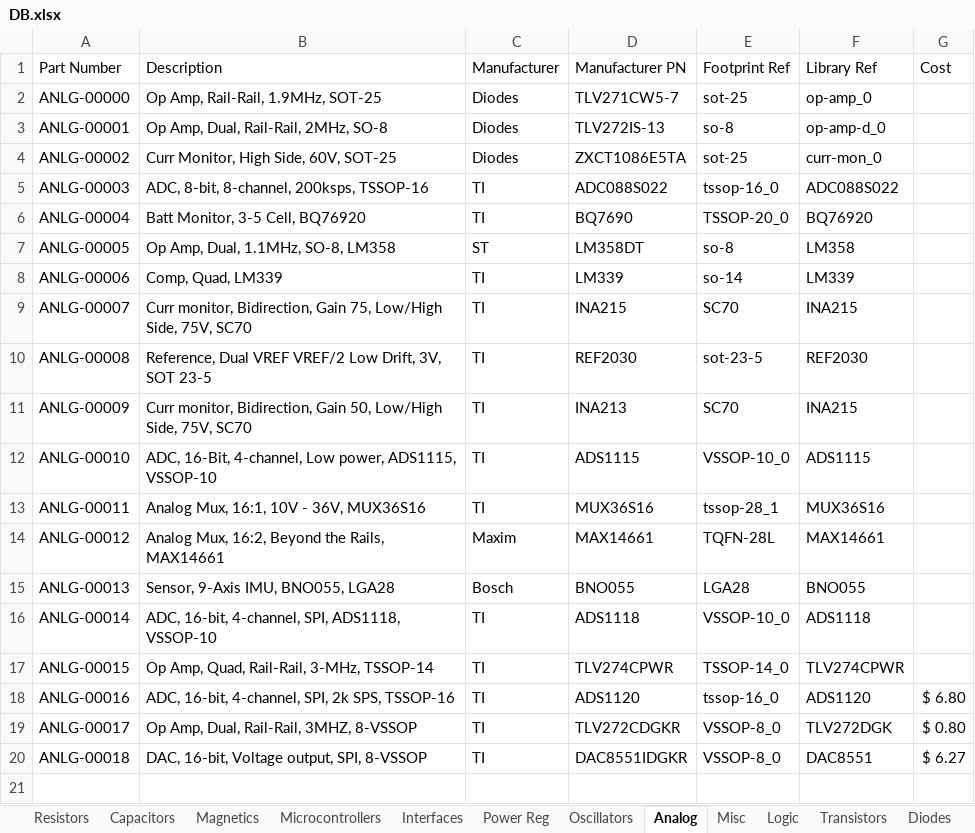
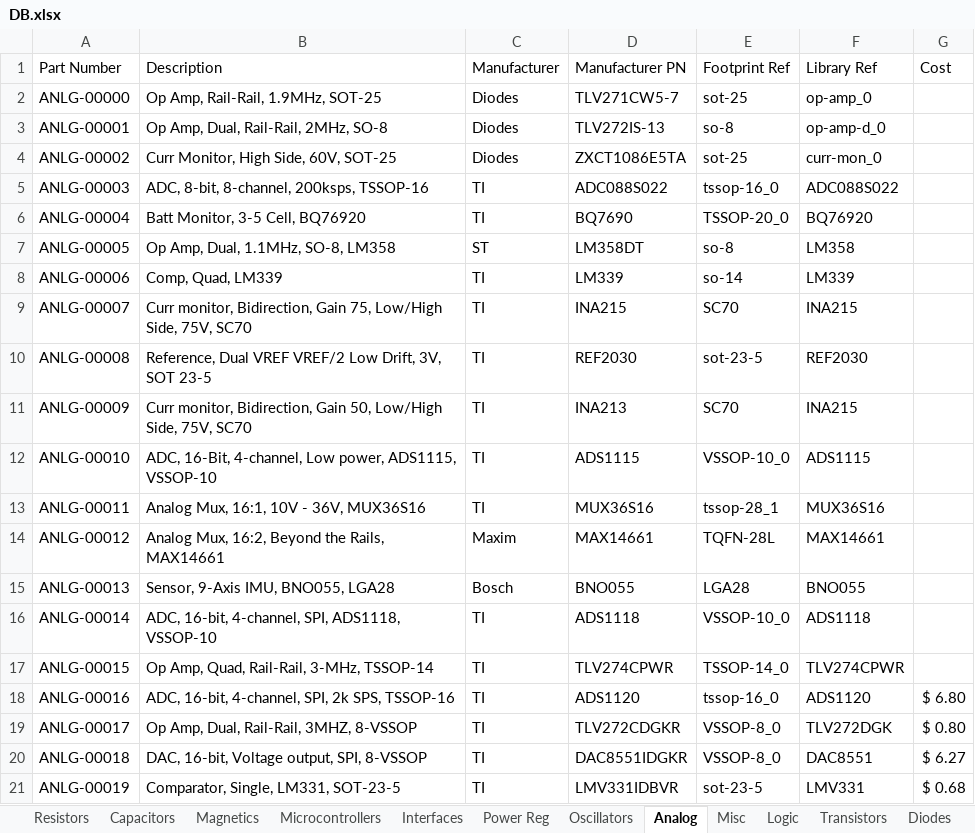
Before and after one commit to cwruRobotics/Altium_Central_Library, an Excel workbook: Library/Components/DB.xlsx, sheet Analog, drawn as a sheet; values as stored, in another font and other column widths than the file's, no borders; the diff names each change by its address in the sheet, - before the commit and + after, or states it on an @@ line.

Commit message:
Add LMV331 in SOT-23 package to the library

```diff
--- a/Library/Components/DB.xlsx (sheet Analog)
+++ b/Library/Components/DB.xlsx (sheet Analog)
+row 21: ANLG-00019 | Comparator, Single, LM331, SOT-23-5 | TI | LMV331IDBVR | sot-23-5 | LMV331 | $ 0.68
```
Also changed, not shown: 23 other files.
